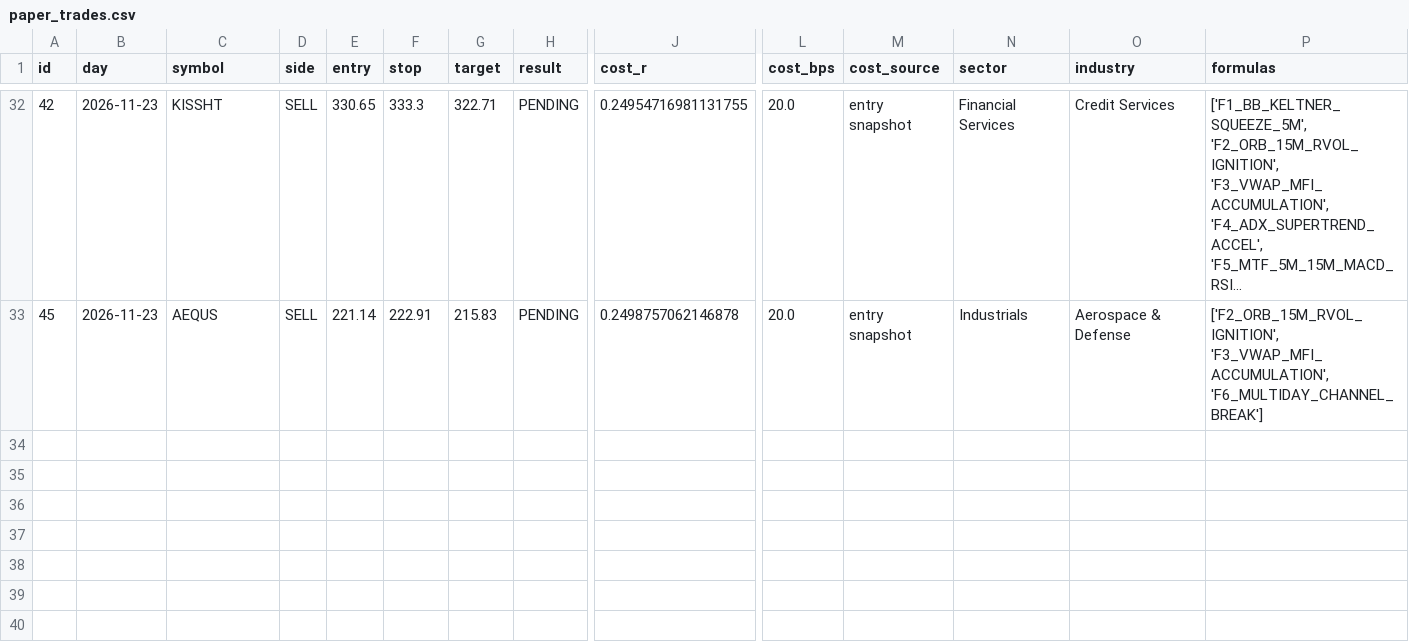
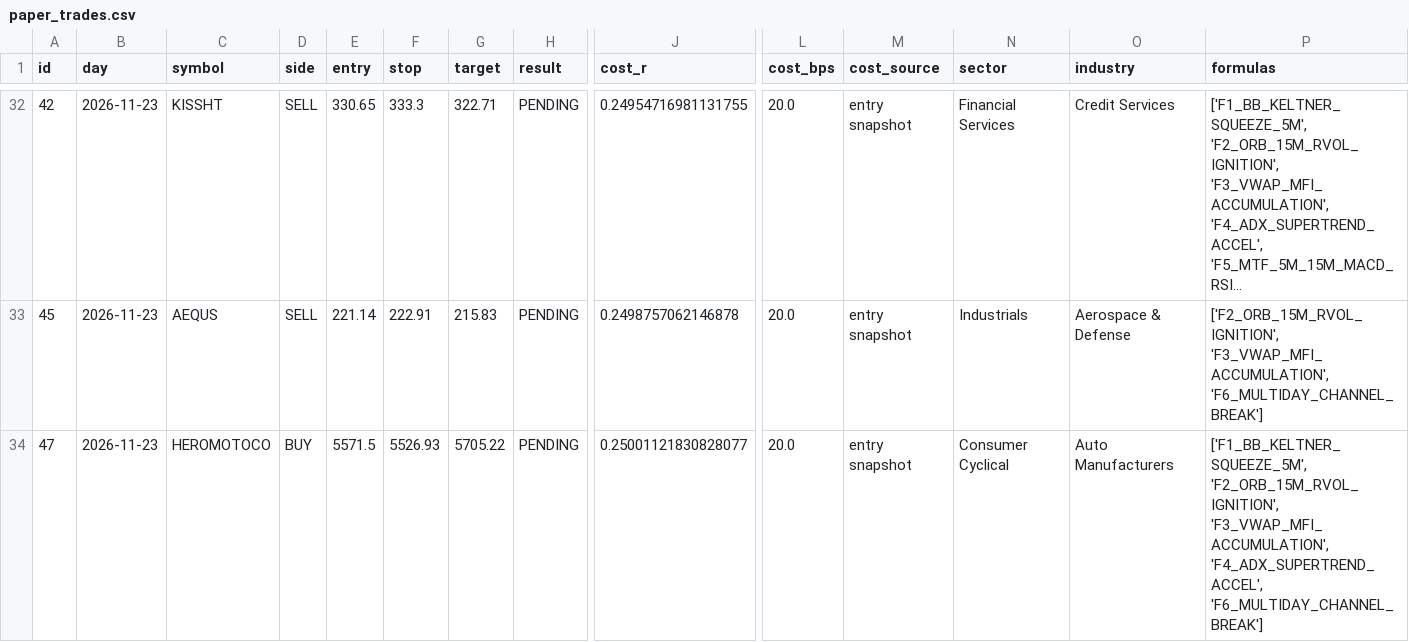
Before and after one commit to mahakalstay-coder/bharat-intraday-scout, a CSV file: reports/paper_trades.csv, drawn as a sheet; only a part is shown, gaps mark what is left out; long unchanged cells end in …; rows hold the shown columns only; the diff names each change by its address in the sheet, - before the commit and + after, or states it on an @@ line.

```diff
--- a/reports/paper_trades.csv
+++ b/reports/paper_trades.csv
+row 34: 47 | 2026-11-23 | HEROMOTOCO | BUY | 5571.5 | 5526.93 | 5705.22 | PENDING | 0.25001121830828077 | 20.0 | entry snapshot | Consumer Cyclical | Auto Manufacturers | ['F1_BB_KELTNER_SQUEEZE_5M', 'F2_ORB_15M_RVOL_IGNITION', 'F3_VWAP_MFI_ACCUMULATION', 'F4_ADX_SUPERTREND_ACCEL', 'F6_MULTIDAY_CHANNEL_BREAK']
```
Also changed, not shown: 3 other files.
